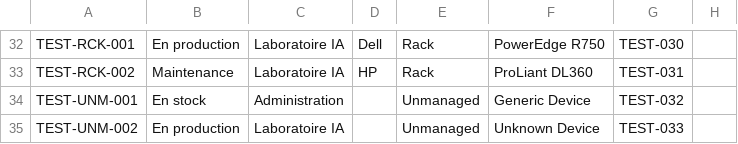
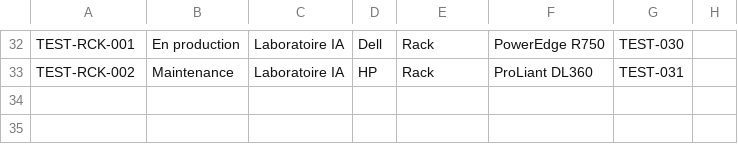
Before and after one commit to EdouardoRabe/glpi, a CSV file: csv/1.csv, drawn as a sheet; only a part is shown, gaps mark what is left out.

```diff
--- a/csv/1.csv
+++ b/csv/1.csv
@@ -33,3 +33 @@ TEST-RCK-001,En production,Laboratoire IA,Dell,Rack,PowerEdge R750,TEST-030,
 TEST-RCK-002,Maintenance,Laboratoire IA,HP,Rack,ProLiant DL360,TEST-031,
-TEST-UNM-001,En stock,Administration,,Unmanaged,Generic Device,TEST-032,
-TEST-UNM-002,En production,Laboratoire IA,,Unmanaged,Unknown Device,TEST-033,
```
Also changed, not shown: csv/3.csv, 4 other files.
